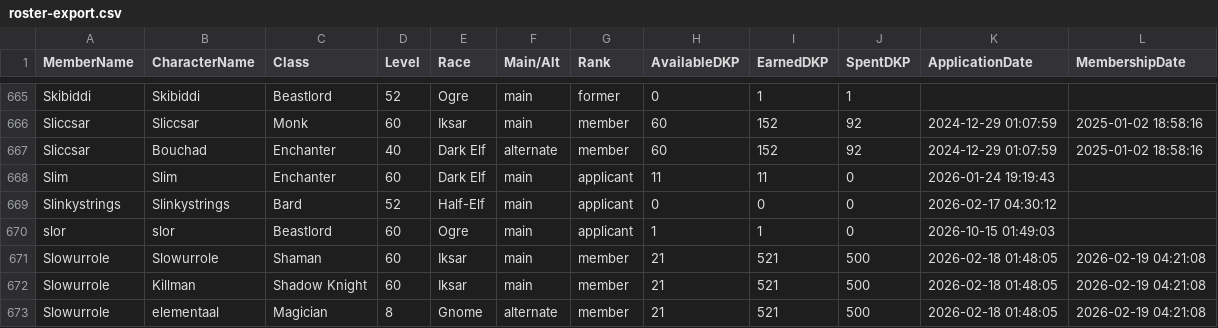
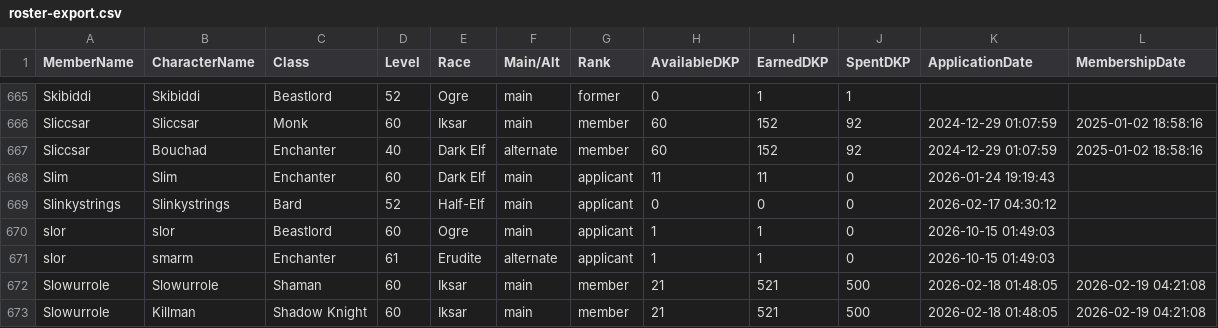
Before and after one commit to Larcen22/Axiom-DKP2, a CSV file: roster-export.csv, drawn as a sheet; only a part is shown, gaps mark what is left out; the shorter side is filled out with more unchanged rows.

Commit message:
Auto data sync: roster-export.csv, users.json (2026-10-20 03:19 UTC)

```diff
--- a/roster-export.csv
+++ b/roster-export.csv
@@ -670,2 +670,3 @@ Slinkystrings,Slinkystrings,Bard,52,Half-Elf,main,applicant,0,0,0,2026-02-17 04:
 slor,slor,Beastlord,60,Ogre,main,applicant,1,1,0,2026-10-15 01:49:03,
+slor,smarm,Enchanter,61,Erudite,alternate,applicant,1,1,0,2026-10-15 01:49:03,
 Slowurrole,Slowurrole,Shaman,60,Iksar,main,member,21,521,500,2026-02-18 01:48:05,2026-02-19 04:21:08
```
Also changed, not shown: 1 other file.
